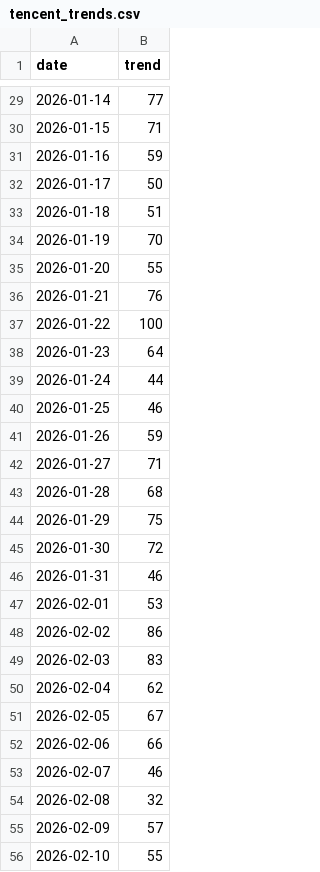
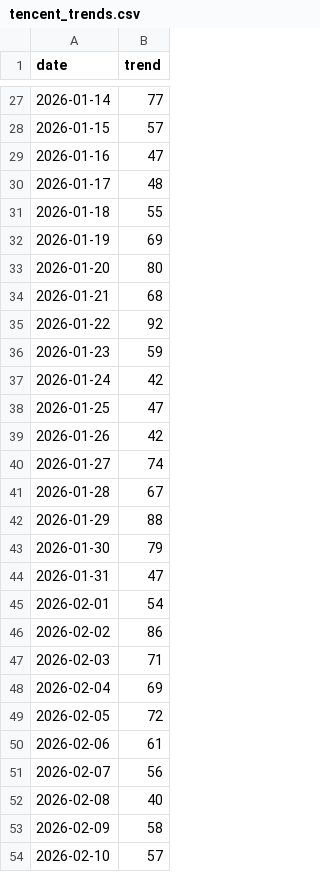
Before and after one commit to Johnnyhooyo/stock_analyze, a CSV file: data/trends/tencent_trends.csv, drawn as a sheet; only a part is shown, gaps mark what is left out; the diff covers the shown part only.

```diff
--- a/data/trends/tencent_trends.csv
+++ b/data/trends/tencent_trends.csv
@@ -29,28 +27,28 @@ date,trend
 2026-01-14,77
-2026-01-15,71
-2026-01-16,59
-2026-01-17,50
-2026-01-18,51
-2026-01-19,70
-2026-01-20,55
-2026-01-21,76
-2026-01-22,100
-2026-01-23,64
-2026-01-24,44
-2026-01-25,46
-2026-01-26,59
-2026-01-27,71
-2026-01-28,68
-2026-01-29,75
-2026-01-30,72
-2026-01-31,46
-2026-02-01,53
+2026-01-15,57
+2026-01-16,47
+2026-01-17,48
+2026-01-18,55
+2026-01-19,69
+2026-01-20,80
+2026-01-21,68
+2026-01-22,92
+2026-01-23,59
+2026-01-24,42
+2026-01-25,47
+2026-01-26,42
+2026-01-27,74
+2026-01-28,67
+2026-01-29,88
+2026-01-30,79
+2026-01-31,47
+2026-02-01,54
 2026-02-02,86
-2026-02-03,83
-2026-02-04,62
-2026-02-05,67
-2026-02-06,66
-2026-02-07,46
-2026-02-08,32
-2026-02-09,57
-2026-02-10,55
+2026-02-03,71
+2026-02-04,69
+2026-02-05,72
+2026-02-06,61
+2026-02-07,56
+2026-02-08,40
+2026-02-09,58
+2026-02-10,57
```
Also changed, not shown: 2 added rows, 2 removed rows and 51 edited cells elsewhere in this file, data/sentiment/sentiment_cache.csv, 27 other files.
